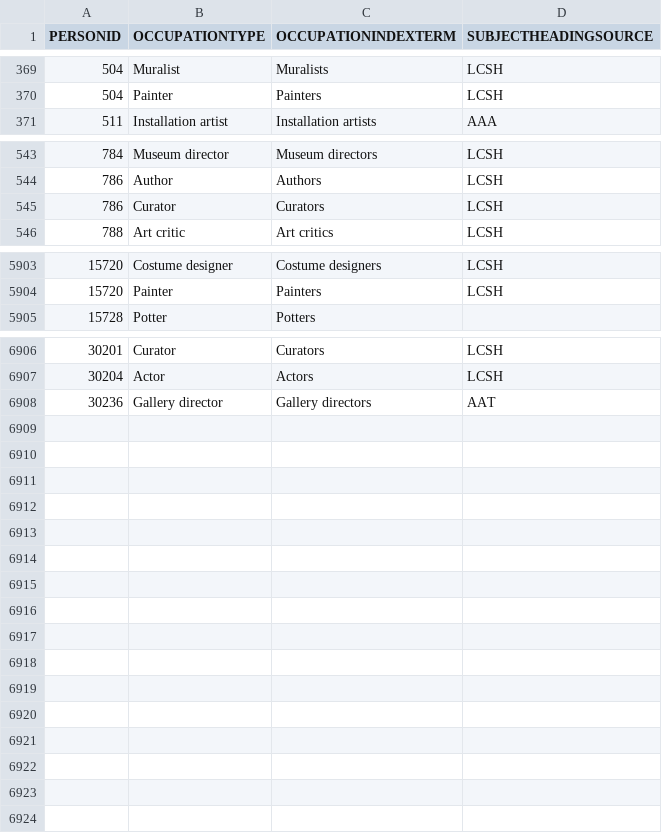
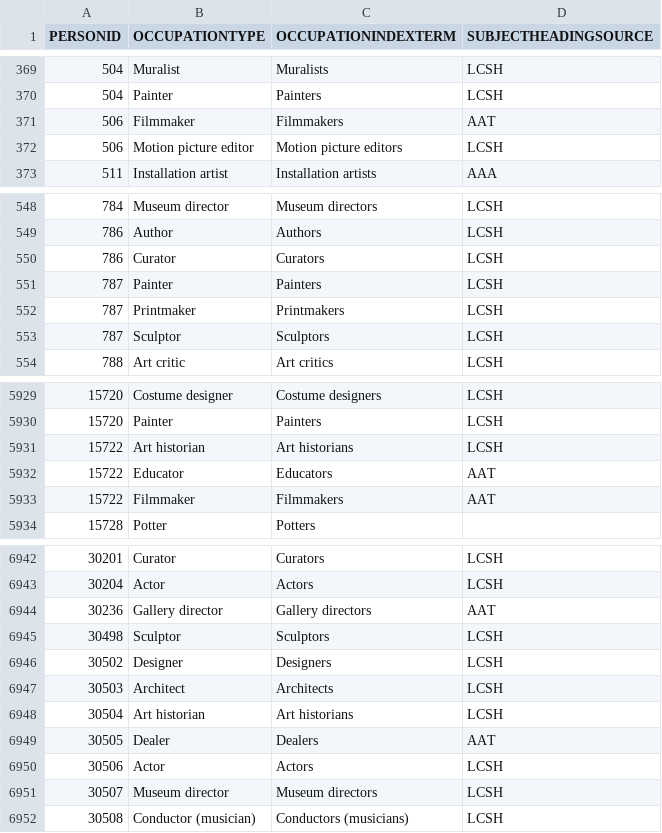
Before and after one commit to american-art/aaa, a CSV file: Item_PeopleOccupations/Item_PeopleOccupations.csv, drawn as a sheet; only a part is shown, gaps mark what is left out; the diff covers the shown part only; the diff names each change by its address in the sheet, - before the commit and + after, or states it on an @@ line.

```diff
--- a/Item_PeopleOccupations/Item_PeopleOccupations.csv
+++ b/Item_PeopleOccupations/Item_PeopleOccupations.csv
+row 371: 506 | Filmmaker | Filmmakers | AAT
+row 372: 506 | Motion picture editor | Motion picture editors | LCSH
+row 551: 787 | Painter | Painters | LCSH
+row 552: 787 | Printmaker | Printmakers | LCSH
+row 553: 787 | Sculptor | Sculptors | LCSH
+row 5931: 15722 | Art historian | Art historians | LCSH
+row 5932: 15722 | Educator | Educators | AAT
+row 5933: 15722 | Filmmaker | Filmmakers | AAT
+row 6945: 30498 | Sculptor | Sculptors | LCSH
+row 6946: 30502 | Designer | Designers | LCSH
+row 6947: 30503 | Architect | Architects | LCSH
+row 6948: 30504 | Art historian | Art historians | LCSH
+row 6949: 30505 | Dealer | Dealers | AAT
+row 6950: 30506 | Actor | Actors | LCSH
+row 6951: 30507 | Museum director | Museum directors | LCSH
+row 6952: 30508 | Conductor (musician) | Conductors (musicians) | LCSH
```
Also changed, not shown: 28 added rows elsewhere in this file, Item_Collections/Item_Collections.csv, Item_Events/Item_Events.csv, 46 other files.
